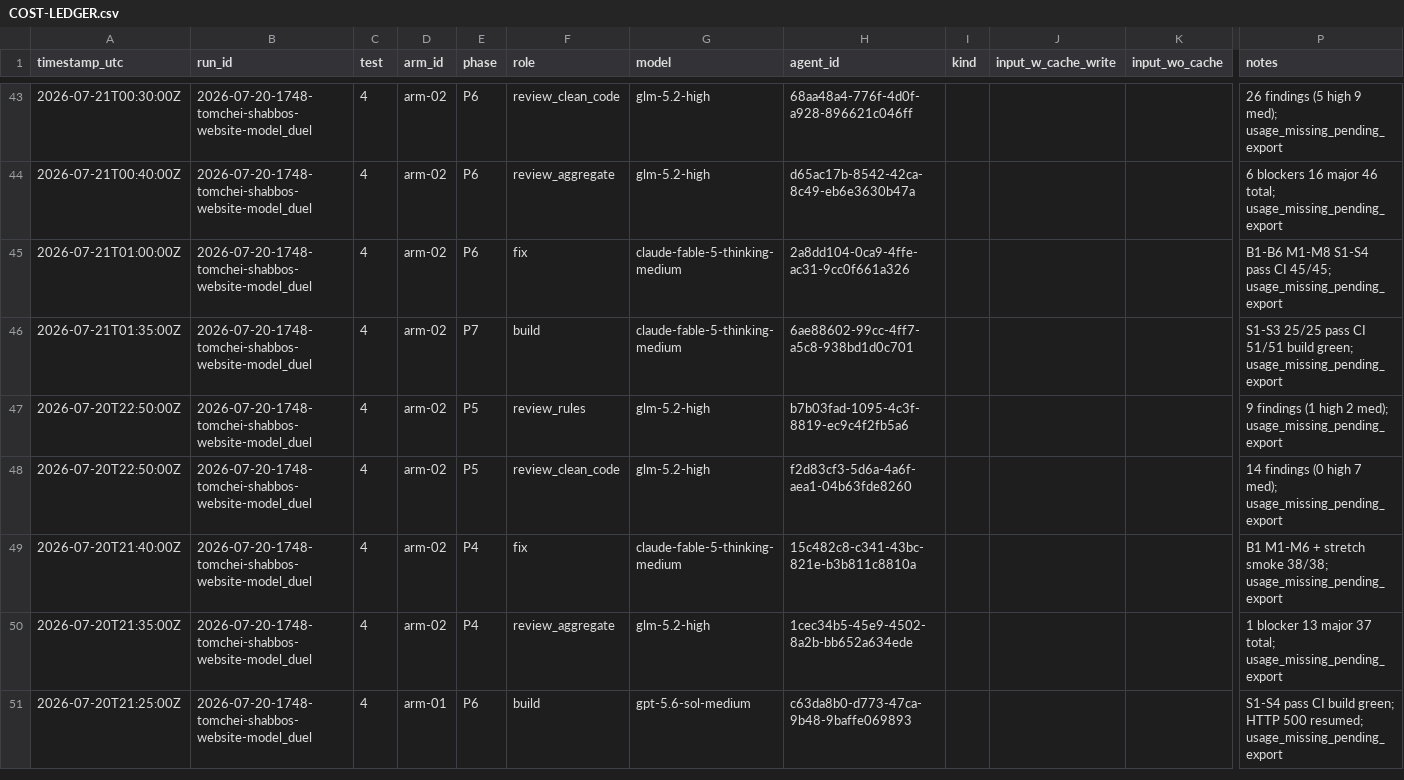
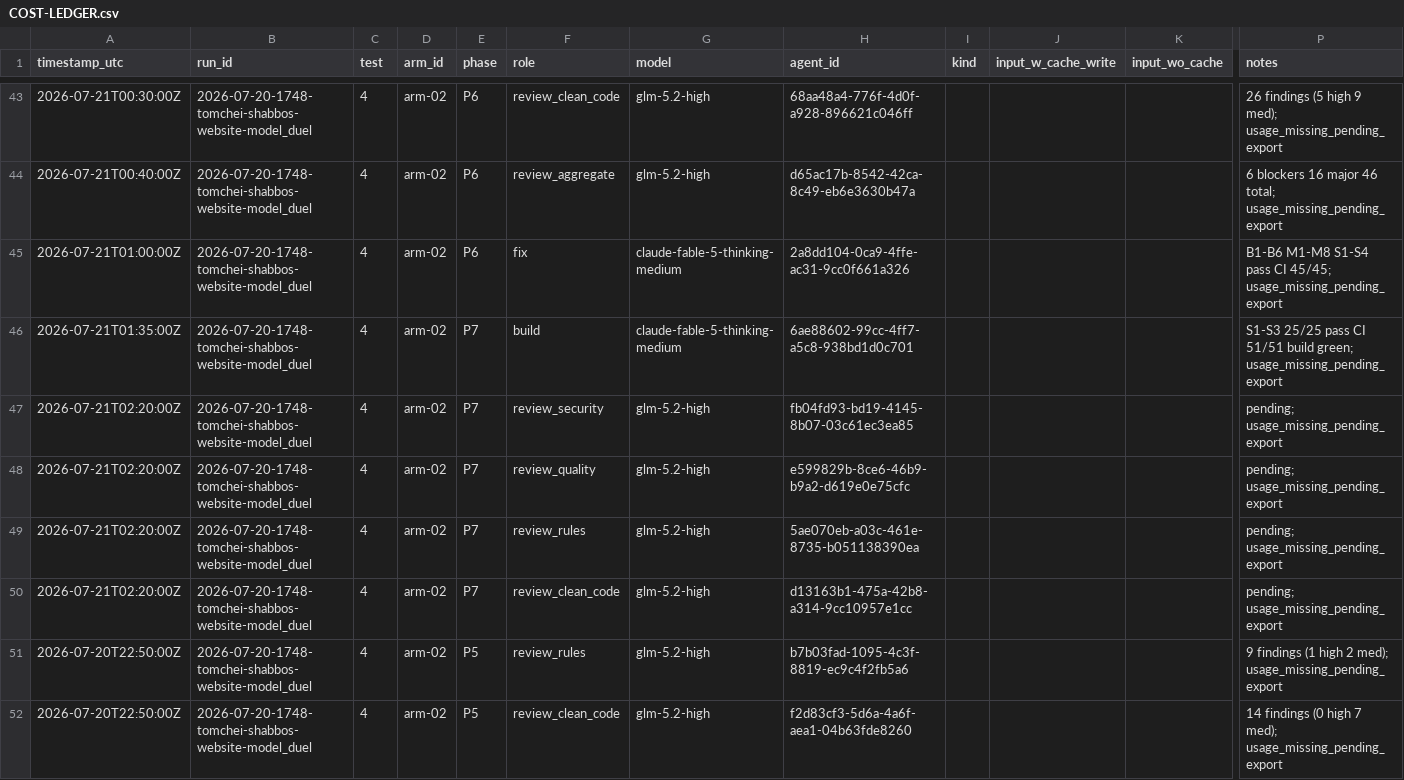
Before and after one commit to mennyg19-cmyk/master-model-duel, a CSV file: runs/2026-07-20-1748-tomchei-shabbos-website-model_duel/results/COST-LEDGER.csv, drawn as a sheet; only a part is shown, gaps mark what is left out; the shorter side is filled out with more unchanged rows; rows hold the shown columns only; the diff names each change by its address in the sheet, - before the commit and + after, or states it on an @@ line.

Commit message:
Spawn arm-02 P7 four-reviewer panel.

```diff
--- a/runs/2026-07-20-1748-tomchei-shabbos-website-model_duel/results/COST-LEDGER.csv
+++ b/runs/2026-07-20-1748-tomchei-shabbos-website-model_duel/results/COST-LEDGER.csv
+row 47: 2026-07-21T02:20:00Z | 2026-07-20-1748-tomchei-shabbos-website-model_duel | 4 | arm-02 | P7 | review_security | glm-5.2-high | fb04fd93-bd19-4145-8b07-03c61ec3ea85 |  |  |  | pending; usage_missing_pending_export
+row 48: 2026-07-21T02:20:00Z | 2026-07-20-1748-tomchei-shabbos-website-model_duel | 4 | arm-02 | P7 | review_quality | glm-5.2-high | e599829b-8ce6-46b9-b9a2-d619e0e75cfc |  |  |  | pending; usage_missing_pending_export
+row 49: 2026-07-21T02:20:00Z | 2026-07-20-1748-tomchei-shabbos-website-model_duel | 4 | arm-02 | P7 | review_rules | glm-5.2-high | 5ae070eb-a03c-461e-8735-b051138390ea |  |  |  | pending; usage_missing_pending_export
+row 50: 2026-07-21T02:20:00Z | 2026-07-20-1748-tomchei-shabbos-website-model_duel | 4 | arm-02 | P7 | review_clean_code | glm-5.2-high | d13163b1-475a-42b8-a314-9cc10957e1cc |  |  |  | pending; usage_missing_pending_export
```
Also changed, not shown: 1 other file.
